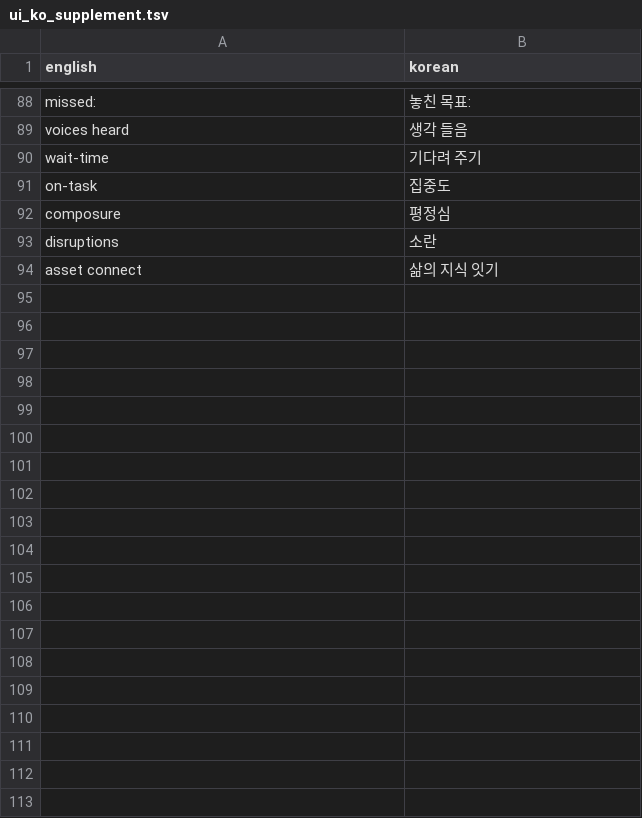
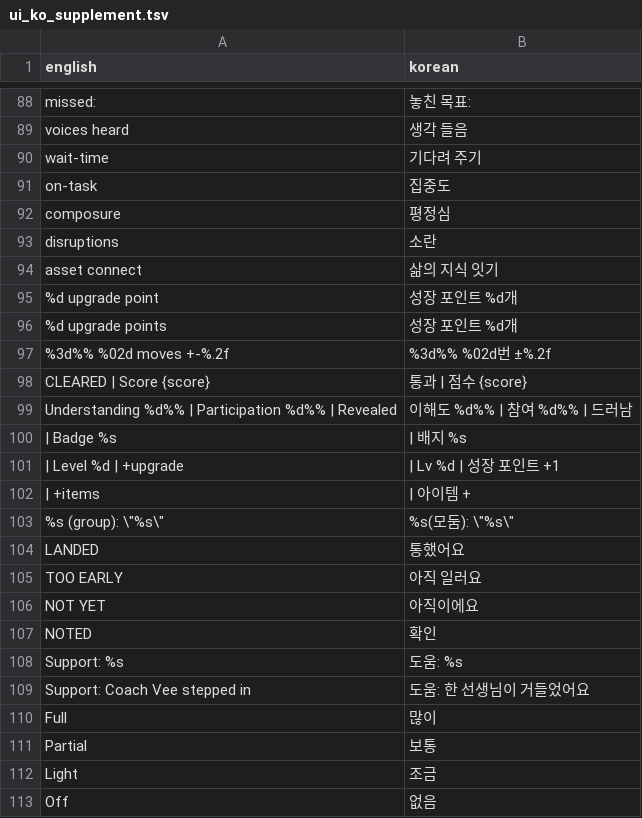
Before and after one commit to Educatian/chalk-and-chance, a TSV file: i18n/ui_ko_supplement.tsv, drawn as a sheet; only a part is shown, gaps mark what is left out; the diff covers the shown part only.

```diff
--- a/i18n/ui_ko_supplement.tsv
+++ b/i18n/ui_ko_supplement.tsv
@@ -94 +94,20 @@ disruptions	소란
 asset connect	삶의 지식 잇기
+%d upgrade point	성장 포인트 %d개
+%d upgrade points	성장 포인트 %d개
+%3d%%  %02d moves  +-%.2f	%3d%%  %02d번  ±%.2f
+CLEARED   |   Score {score}	통과   |   점수 {score}
+Understanding %d%% | Participation %d%% | Revealed	이해도 %d%% | 참여 %d%% | 드러남
+ | Badge %s	 | 배지 %s
+ | Level %d | +upgrade	 | Lv %d | 성장 포인트 +1
+ | +items	 | 아이템 +
+%s (group): \"%s\"	%s(모둠): \"%s\"
+LANDED	통했어요
+TOO EARLY	아직 일러요
+NOT YET	아직이에요
+NOTED	확인
+Support: %s	도움: %s
+Support: Coach Vee stepped in	도움: 한 선생님이 거들었어요
+Full	많이
+Partial	보통
+Light	조금
+Off	없음
```
Also changed, not shown: 33 added rows elsewhere in this file, 12 other files.
